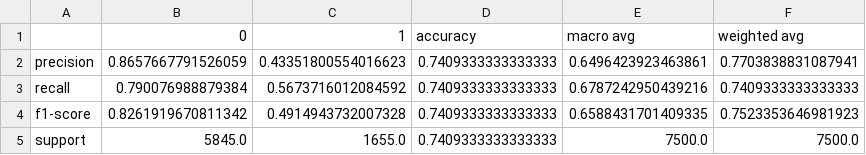
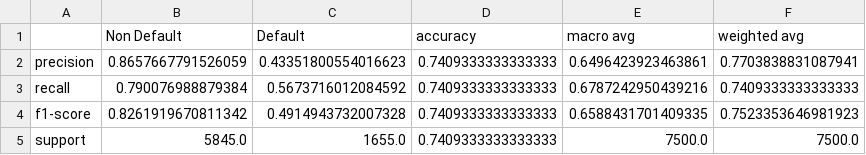
Before and after one commit to elliott-ribner/DSCI_522_group-314, a CSV file: results/classification_report.csv, drawn as a sheet.

Commit message:
add updated labeled results

```diff
--- a/results/classification_report.csv
+++ b/results/classification_report.csv
@@ -1,2 +1,2 @@
-,0,1,accuracy,macro avg,weighted avg
+,Non Default,Default,accuracy,macro avg,weighted avg
 precision,0.8657667791526059,0.43351800554016623,0.7409333333333333,0.6496423923463861,0.7703838831087941
```
Also changed, not shown: results_baseline/classification_report.csv, 3 other files.
